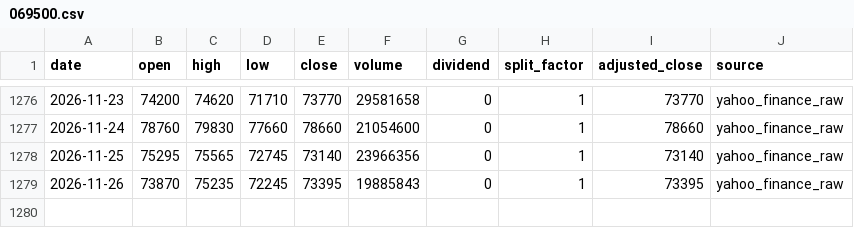
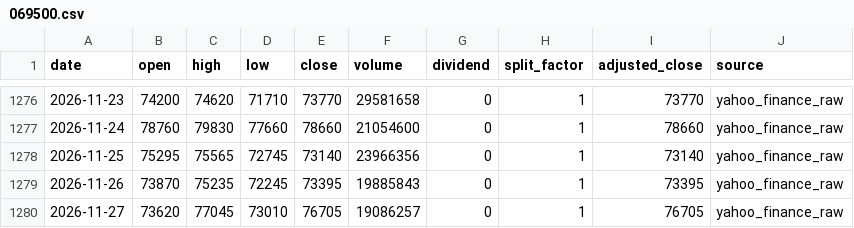
Before and after one commit to onecool-tw/OnecoolOS, a CSV file: data/market/dashboard/history/069500.csv, drawn as a sheet; only a part is shown, gaps mark what is left out.

```diff
--- a/data/market/dashboard/history/069500.csv
+++ b/data/market/dashboard/history/069500.csv
@@ -1279 +1279,2 @@ date,open,high,low,close,volume,dividend,split_factor,adjusted_close,source
 2026-11-26,73870,75235,72245,73395,19885843,0,1,73395,yahoo_finance_raw
+2026-11-27,73620,77045,73010,76705,19086257,0,1,76705,yahoo_finance_raw
```
Also changed, not shown: data/market/dashboard/history/0050.csv, data/market/dashboard/history/1306.csv, 6 other files.
